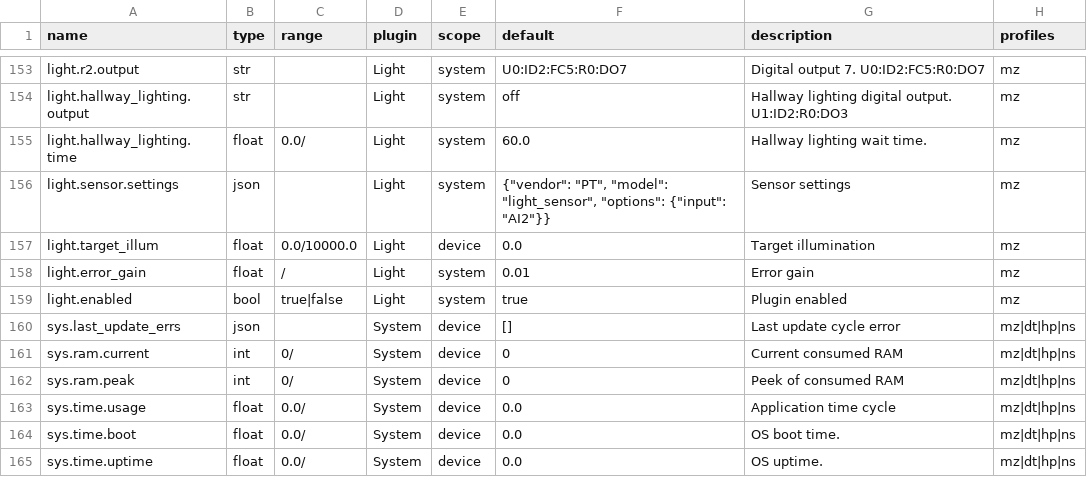
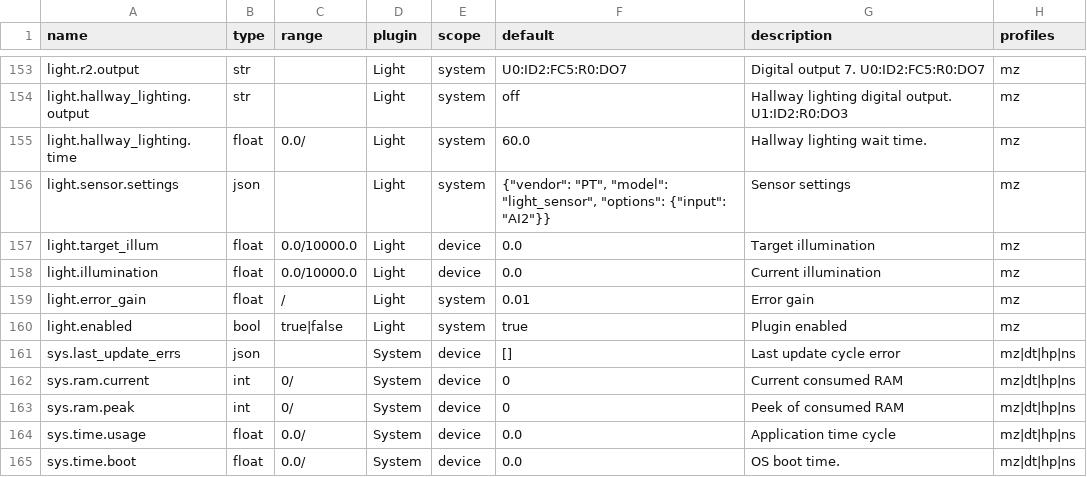
Before and after one commit to bgerp/ztm, a CSV file: registers.csv, drawn as a sheet; only a part is shown, gaps mark what is left out; the shorter side is filled out with more unchanged rows; the diff names each change by its address in the sheet, - before the commit and + after, or states it on an @@ line.

Commit message:
Add register for current luxes in the zone

```diff
--- a/registers.csv
+++ b/registers.csv
+row 158: light.illumination | float | 0.0/10000.0 | Light | device | 0.0 | Current illumination | mz
```
